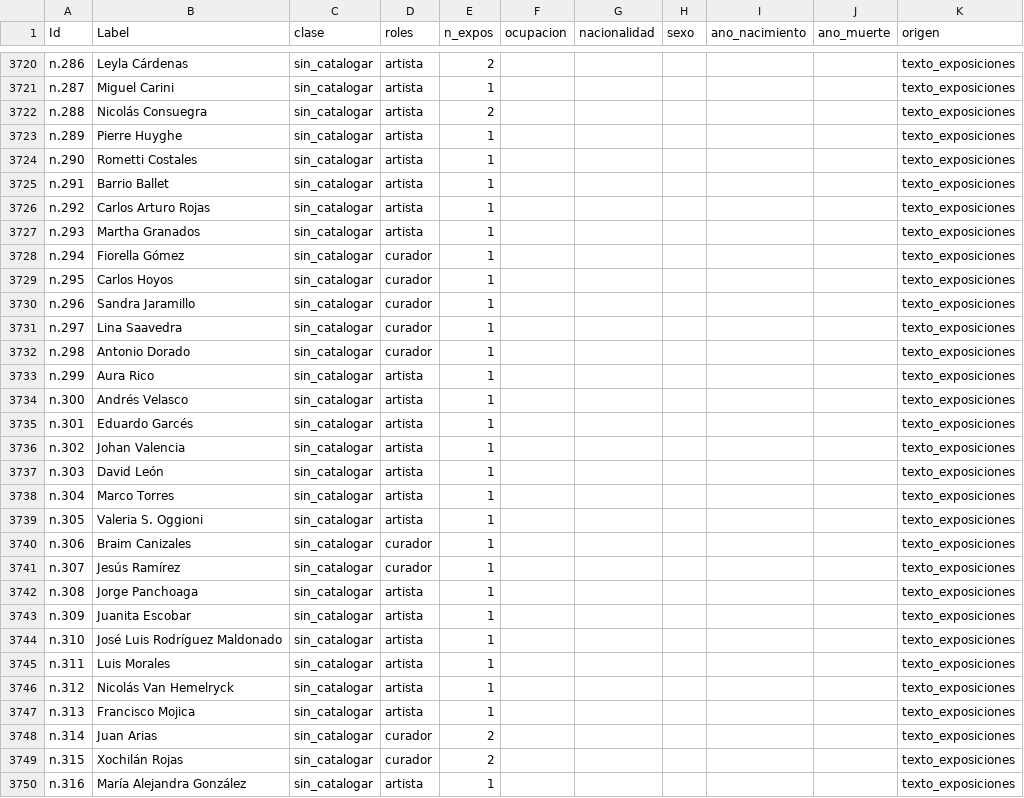
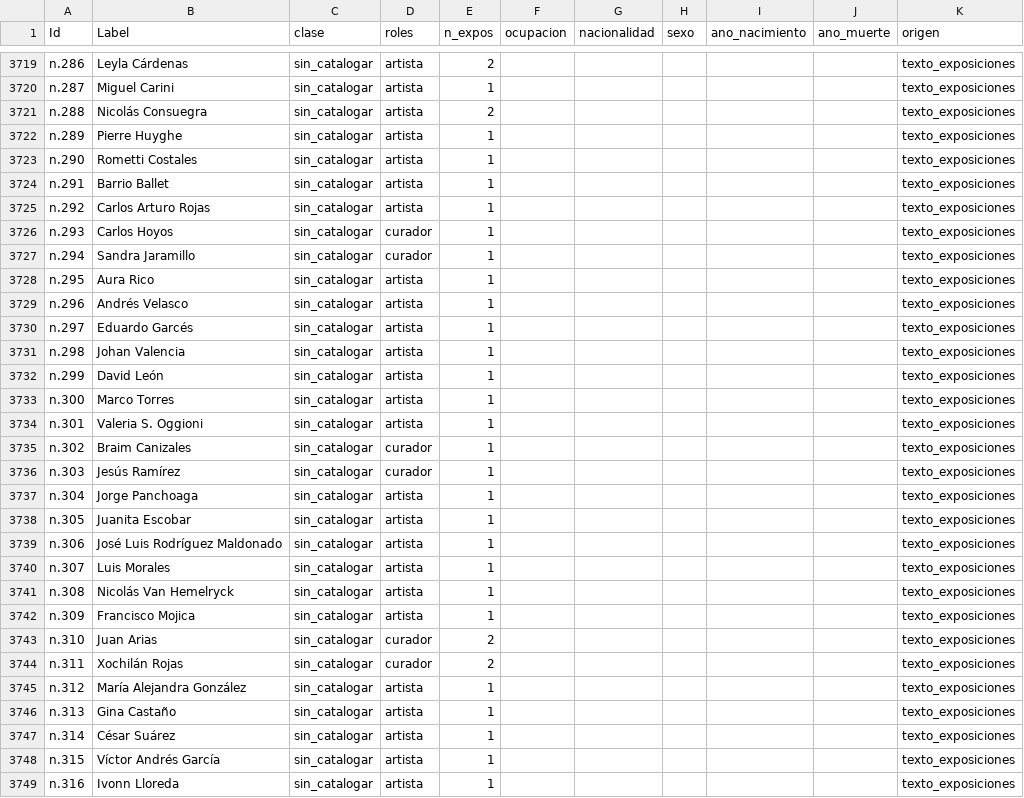
Before and after one commit to clockgatonegro/MLT-web, a CSV file: data/agentes.csv, drawn as a sheet; only a part is shown, gaps mark what is left out; the diff covers the shown part only.

```diff
--- a/data/agentes.csv
+++ b/data/agentes.csv
@@ -3726,25 +3725,25 @@ n.291,Barrio Ballet,sin_catalogar,artista,1,,,,,,texto_exposiciones
 n.292,Carlos Arturo Rojas,sin_catalogar,artista,1,,,,,,texto_exposiciones
-n.293,Martha Granados,sin_catalogar,artista,1,,,,,,texto_exposiciones
-n.294,Fiorella Gómez,sin_catalogar,curador,1,,,,,,texto_exposiciones
-n.295,Carlos Hoyos,sin_catalogar,curador,1,,,,,,texto_exposiciones
-n.296,Sandra Jaramillo,sin_catalogar,curador,1,,,,,,texto_exposiciones
-n.297,Lina Saavedra,sin_catalogar,curador,1,,,,,,texto_exposiciones
-n.298,Antonio Dorado,sin_catalogar,curador,1,,,,,,texto_exposiciones
-n.299,Aura Rico,sin_catalogar,artista,1,,,,,,texto_exposiciones
-n.300,Andrés Velasco,sin_catalogar,artista,1,,,,,,texto_exposiciones
-n.301,Eduardo Garcés,sin_catalogar,artista,1,,,,,,texto_exposiciones
-n.302,Johan Valencia,sin_catalogar,artista,1,,,,,,texto_exposiciones
-n.303,David León,sin_catalogar,artista,1,,,,,,texto_exposiciones
-n.304,Marco Torres,sin_catalogar,artista,1,,,,,,texto_exposiciones
-n.305,Valeria S. Oggioni,sin_catalogar,artista,1,,,,,,texto_exposiciones
-n.306,Braim Canizales,sin_catalogar,curador,1,,,,,,texto_exposiciones
-n.307,Jesús Ramírez,sin_catalogar,curador,1,,,,,,texto_exposiciones
-n.308,Jorge Panchoaga,sin_catalogar,artista,1,,,,,,texto_exposiciones
-n.309,Juanita Escobar,sin_catalogar,artista,1,,,,,,texto_exposiciones
-n.310,José Luis Rodríguez Maldonado,sin_catalogar,artista,1,,,,,,texto_exposiciones
-n.311,Luis Morales,sin_catalogar,artista,1,,,,,,texto_exposiciones
-n.312,Nicolás Van Hemelryck,sin_catalogar,artista,1,,,,,,texto_exposiciones
-n.313,Francisco Mojica,sin_catalogar,artista,1,,,,,,texto_exposiciones
-n.314,Juan Arias,sin_catalogar,curador,2,,,,,,texto_exposiciones
-n.315,Xochilán Rojas,sin_catalogar,curador,2,,,,,,texto_exposiciones
-n.316,María Alejandra González,sin_catalogar,artista,1,,,,,,texto_exposiciones
+n.293,Carlos Hoyos,sin_catalogar,curador,1,,,,,,texto_exposiciones
+n.294,Sandra Jaramillo,sin_catalogar,curador,1,,,,,,texto_exposiciones
+n.295,Aura Rico,sin_catalogar,artista,1,,,,,,texto_exposiciones
+n.296,Andrés Velasco,sin_catalogar,artista,1,,,,,,texto_exposiciones
+n.297,Eduardo Garcés,sin_catalogar,artista,1,,,,,,texto_exposiciones
+n.298,Johan Valencia,sin_catalogar,artista,1,,,,,,texto_exposiciones
+n.299,David León,sin_catalogar,artista,1,,,,,,texto_exposiciones
+n.300,Marco Torres,sin_catalogar,artista,1,,,,,,texto_exposiciones
+n.301,Valeria S. Oggioni,sin_catalogar,artista,1,,,,,,texto_exposiciones
+n.302,Braim Canizales,sin_catalogar,curador,1,,,,,,texto_exposiciones
+n.303,Jesús Ramírez,sin_catalogar,curador,1,,,,,,texto_exposiciones
+n.304,Jorge Panchoaga,sin_catalogar,artista,1,,,,,,texto_exposiciones
+n.305,Juanita Escobar,sin_catalogar,artista,1,,,,,,texto_exposiciones
+n.306,José Luis Rodríguez Maldonado,sin_catalogar,artista,1,,,,,,texto_exposiciones
+n.307,Luis Morales,sin_catalogar,artista,1,,,,,,texto_exposiciones
+n.308,Nicolás Van Hemelryck,sin_catalogar,artista,1,,,,,,texto_exposiciones
+n.309,Francisco Mojica,sin_catalogar,artista,1,,,,,,texto_exposiciones
+n.310,Juan Arias,sin_catalogar,curador,2,,,,,,texto_exposiciones
+n.311,Xochilán Rojas,sin_catalogar,curador,2,,,,,,texto_exposiciones
+n.312,María Alejandra González,sin_catalogar,artista,1,,,,,,texto_exposiciones
+n.313,Gina Castaño,sin_catalogar,artista,1,,,,,,texto_exposiciones
+n.314,César Suárez,sin_catalogar,artista,1,,,,,,texto_exposiciones
+n.315,Víctor Andrés García,sin_catalogar,artista,1,,,,,,texto_exposiciones
+n.316,Ivonn Lloreda,sin_catalogar,artista,1,,,,,,texto_exposiciones
```
Also changed, not shown: 5 removed rows and 9 edited cells elsewhere in this file, data/candidatos_homonimia.csv, data/conflictos_cactus.csv, 10 other files.
